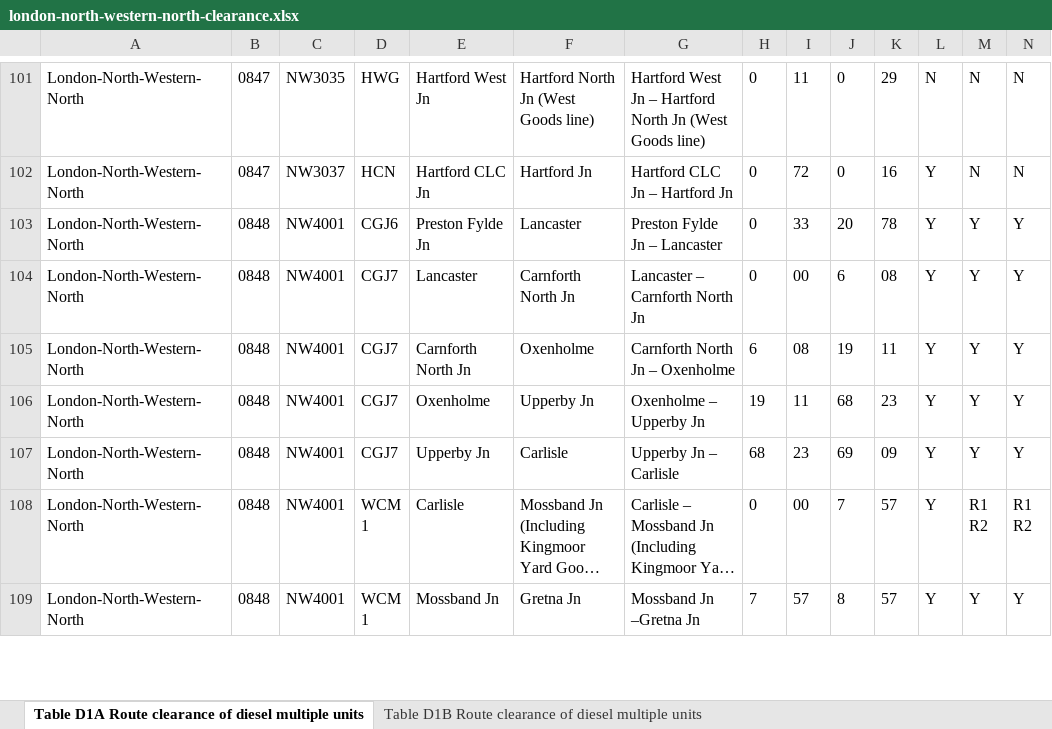
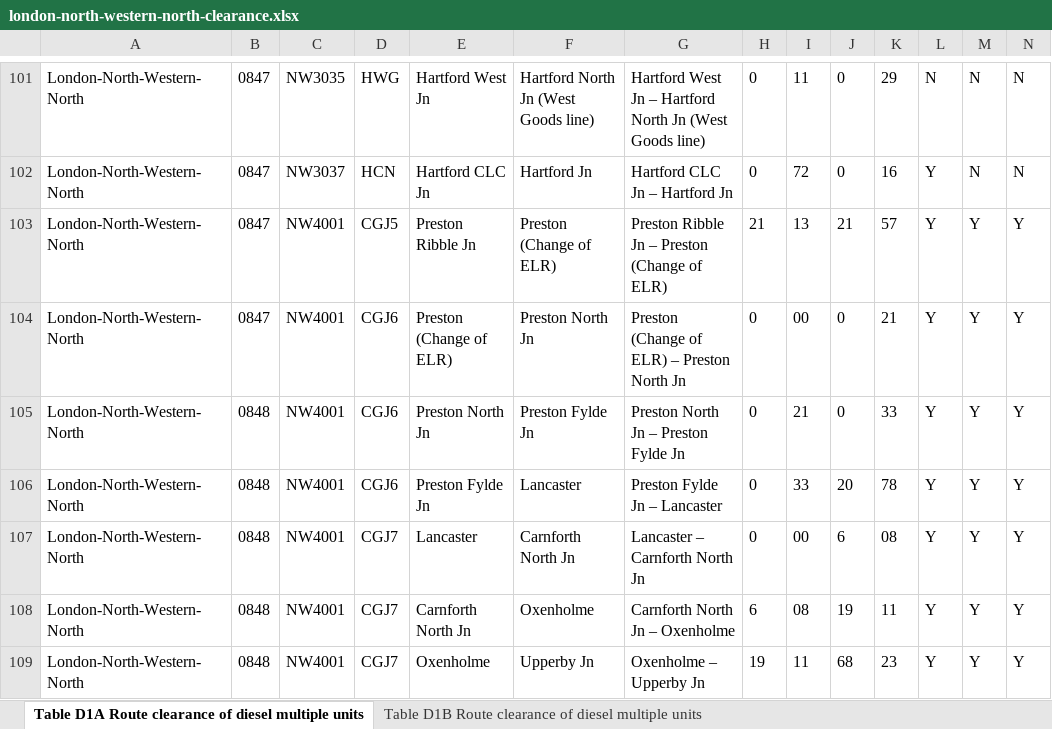
Before and after one commit to anisotropi4/nesa, an Excel workbook: London-North-Western-North/london-north-western-north-clearance.xlsx, sheet Table D1A Route clearance of diesel multiple units, drawn as a sheet; only a part is shown, gaps mark what is left out; the shorter side is filled out with more unchanged rows; long unchanged cells end in …; values as stored, in another font and other column widths than the file's, no borders; rows hold the shown columns only; the diff names each change by its address in the sheet, - before the commit and + after, or states it on an @@ line.

```diff
--- a/London-North-Western-North/london-north-western-north-clearance.xlsx (sheet Table D1A Route clearance of diesel multiple units)
+++ b/London-North-Western-North/london-north-western-north-clearance.xlsx (sheet Table D1A Route clearance of diesel multiple units)
+row 103: London-North-Western-North | 0847 | NW4001 | CGJ5 | Preston Ribble Jn | Preston (Change of ELR) | Preston Ribble Jn – Preston (Change of ELR) | 21 | 13 | 21 | 57 | Y | Y | Y
+row 104: London-North-Western-North | 0847 | NW4001 | CGJ6 | Preston (Change of ELR) | Preston North Jn | Preston (Change of ELR) – Preston North Jn | 0 | 00 | 0 | 21 | Y | Y | Y
+row 105: London-North-Western-North | 0848 | NW4001 | CGJ6 | Preston North Jn | Preston Fylde Jn | Preston North Jn – Preston Fylde Jn | 0 | 21 | 0 | 33 | Y | Y | Y
```
Also changed, not shown: sheet Table D3A Route clearance of coaching stock, sheet Table D5B Locomotive Gauge Clearance Table, sheet Table D1B Route clearance of diesel multiple units, sheet Table D4C Route clearance of locomotives 1, sheet Table D4B Route clearance of locomotives, sheet Table D4A Route clearance of locomotives, 5 more sheets.
